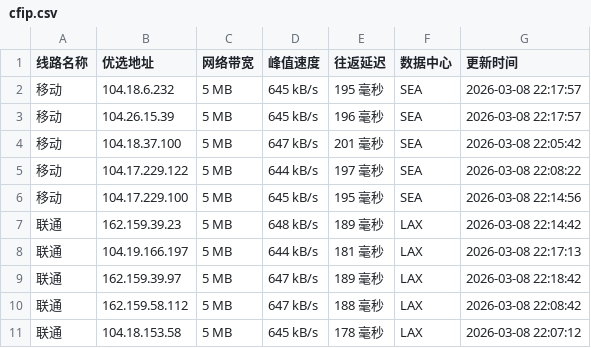
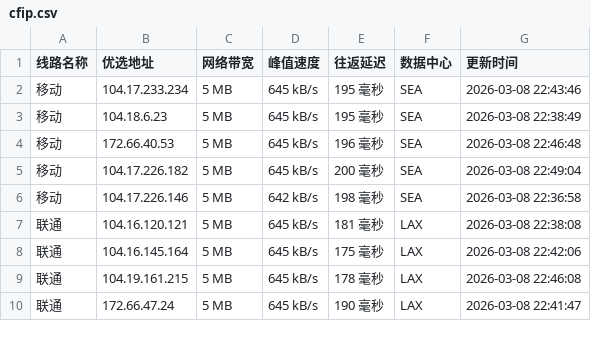
Before and after one commit to mading789/cfipv4db, a CSV file: cfip.csv, drawn as a sheet; only a part is shown; the diff covers the shown part only.

```diff
--- a/cfip.csv
+++ b/cfip.csv
@@ -1,11 +1,10 @@
 线路名称,优选地址,网络带宽,峰值速度,往返延迟,数据中心,更新时间
-移动,104.18.6.232,5 MB,645 kB/s,195 毫秒,SEA,2026-03-08 22:17:57
-移动,104.26.15.39,5 MB,645 kB/s,196 毫秒,SEA,2026-03-08 22:17:57
-移动,104.18.37.100,5 MB,647 kB/s,201 毫秒,SEA,2026-03-08 22:05:42
-移动,104.17.229.122,5 MB,644 kB/s,197 毫秒,SEA,2026-03-08 22:08:22
-移动,104.17.229.100,5 MB,645 kB/s,195 毫秒,SEA,2026-03-08 22:14:56
-联通,162.159.39.23,5 MB,648 kB/s,189 毫秒,LAX,2026-03-08 22:14:42
-联通,104.19.166.197,5 MB,644 kB/s,181 毫秒,LAX,2026-03-08 22:17:13
-联通,162.159.39.97,5 MB,647 kB/s,189 毫秒,LAX,2026-03-08 22:18:42
-联通,162.159.58.112,5 MB,647 kB/s,188 毫秒,LAX,2026-03-08 22:08:42
-联通,104.18.153.58,5 MB,645 kB/s,178 毫秒,LAX,2026-03-08 22:07:12
+移动,104.17.233.234,5 MB,645 kB/s,195 毫秒,SEA,2026-03-08 22:43:46
+移动,104.18.6.23,5 MB,645 kB/s,195 毫秒,SEA,2026-03-08 22:38:49
+移动,172.66.40.53,5 MB,645 kB/s,196 毫秒,SEA,2026-03-08 22:46:48
+移动,104.17.226.182,5 MB,645 kB/s,200 毫秒,SEA,2026-03-08 22:49:04
+移动,104.17.226.146,5 MB,642 kB/s,198 毫秒,SEA,2026-03-08 22:36:58
+联通,104.16.120.121,5 MB,645 kB/s,181 毫秒,LAX,2026-03-08 22:38:08
+联通,104.16.145.164,5 MB,645 kB/s,175 毫秒,LAX,2026-03-08 22:42:06
+联通,104.19.161.215,5 MB,645 kB/s,178 毫秒,LAX,2026-03-08 22:46:08
+联通,172.66.47.24,5 MB,645 kB/s,190 毫秒,LAX,2026-03-08 22:41:47
```
Also changed, not shown: 20 edited cells elsewhere in this file, 1 other file.
